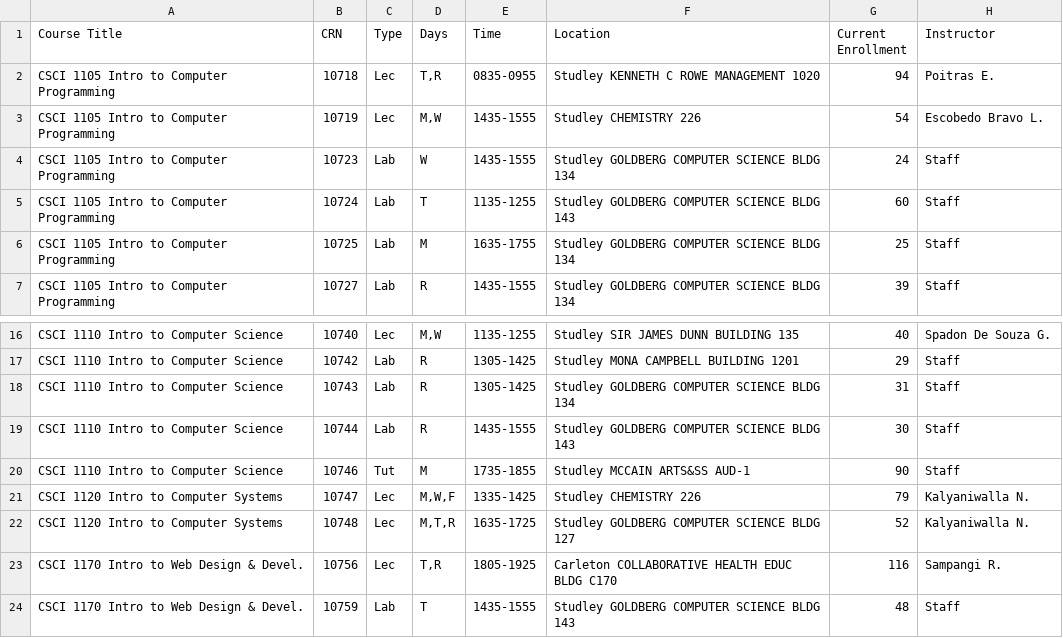
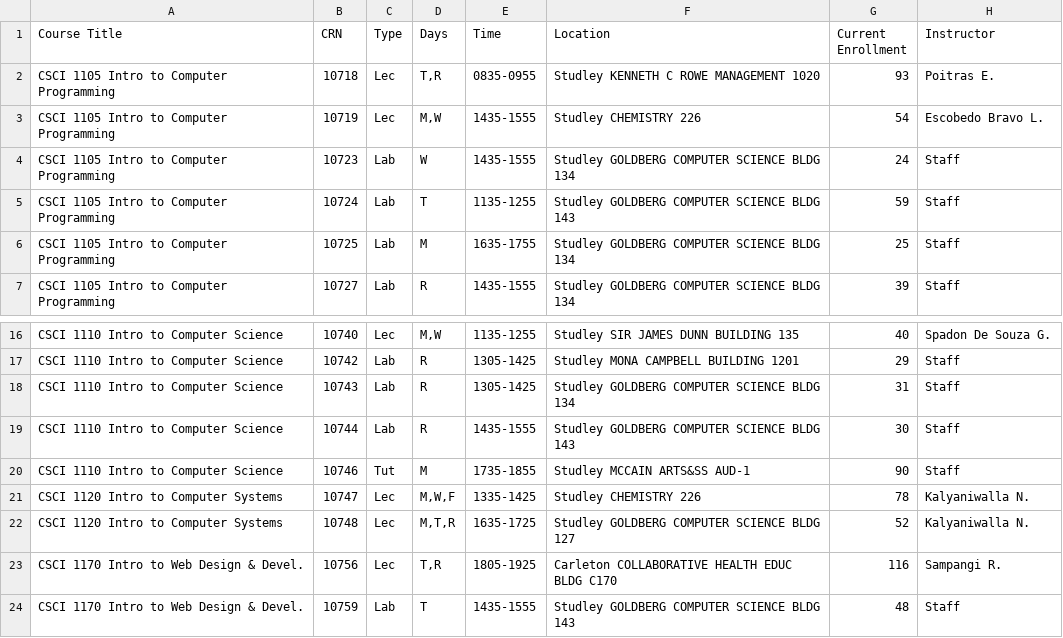
Before and after one commit to SarahKilford/csci-schedule-dashboard, a CSV file: data/CSCI_full_schedule.csv, drawn as a sheet; only a part is shown, gaps mark what is left out.

```diff
--- a/data/CSCI_full_schedule.csv
+++ b/data/CSCI_full_schedule.csv
@@ -1,6 +1,6 @@
 Course Title,CRN,Type,Days,Time,Location,Current Enrollment,Instructor
-CSCI 1105 Intro to Computer Programming,10718,Lec,"T,R",0835-0955,Studley KENNETH C ROWE MANAGEMENT 1020,94,Poitras E.
+CSCI 1105 Intro to Computer Programming,10718,Lec,"T,R",0835-0955,Studley KENNETH C ROWE MANAGEMENT 1020,93,Poitras E.
 CSCI 1105 Intro to Computer Programming,10719,Lec,"M,W",1435-1555,Studley CHEMISTRY 226,54,Escobedo Bravo L.
 CSCI 1105 Intro to Computer Programming,10723,Lab,W,1435-1555,Studley GOLDBERG COMPUTER SCIENCE BLDG 134,24,Staff
-CSCI 1105 Intro to Computer Programming,10724,Lab,T,1135-1255,Studley GOLDBERG COMPUTER SCIENCE BLDG 143,60,Staff
+CSCI 1105 Intro to Computer Programming,10724,Lab,T,1135-1255,Studley GOLDBERG COMPUTER SCIENCE BLDG 143,59,Staff
 CSCI 1105 Intro to Computer Programming,10725,Lab,M,1635-1755,Studley GOLDBERG COMPUTER SCIENCE BLDG 134,25,Staff
@@ -20,3 +20,3 @@ CSCI 1110 Intro to Computer Science,10744,Lab,R,1435-1555,Studley GOLDBERG COMPU
 CSCI 1110 Intro to Computer Science,10746,Tut,M,1735-1855,Studley MCCAIN ARTS&SS AUD-1,90,Staff
-CSCI 1120 Intro to Computer Systems,10747,Lec,"M,W,F",1335-1425,Studley CHEMISTRY 226,79,Kalyaniwalla N.
+CSCI 1120 Intro to Computer Systems,10747,Lec,"M,W,F",1335-1425,Studley CHEMISTRY 226,78,Kalyaniwalla N.
 CSCI 1120 Intro to Computer Systems,10748,Lec,"M,T,R",1635-1725,Studley GOLDBERG COMPUTER SCIENCE BLDG 127,52,Kalyaniwalla N.
```
